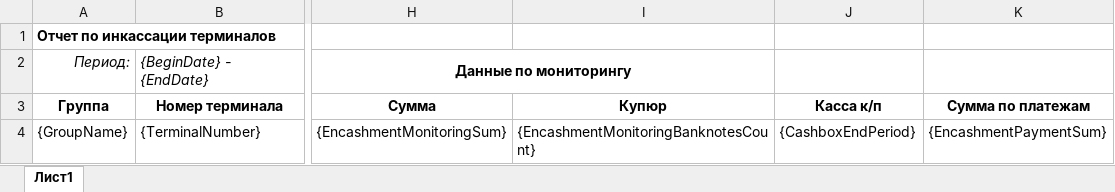
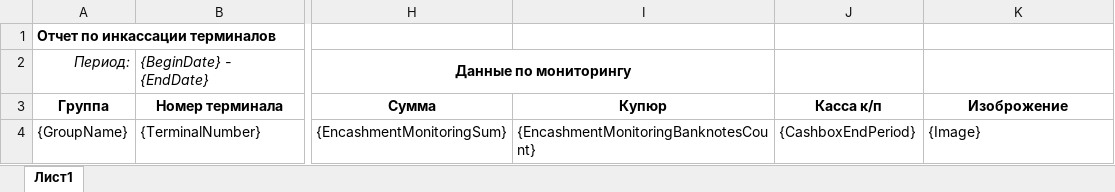
Before and after one commit to Bunyod545/SBFramework, an Excel workbook: NUnit Tests/SB.Report.Test/Logics/ExcelTemplate/Reports/CustomExcelTemplateReport.xlsx, sheet Лист1, drawn as a sheet; only a part is shown, gaps mark what is left out; values as stored, in another font and other column widths than the file's, no borders; the diff names each change by its address in the sheet, - before the commit and + after, or states it on an @@ line.

Commit message:
Added adding image to report function

```diff
--- a/NUnit Tests/SB.Report.Test/Logics/ExcelTemplate/Reports/CustomExcelTemplateReport.xlsx (sheet Лист1)
+++ b/NUnit Tests/SB.Report.Test/Logics/ExcelTemplate/Reports/CustomExcelTemplateReport.xlsx (sheet Лист1)
-K3: Сумма по платежам
+K3: Изоброжение
-K4 (Изоброжение): {EncashmentPaymentSum}
+K4 (Изоброжение): {Image}
```
Also changed, not shown: 7 other files.
